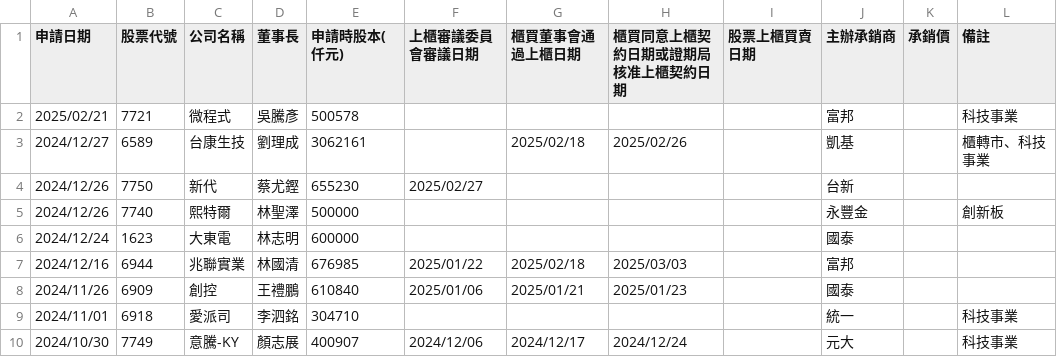
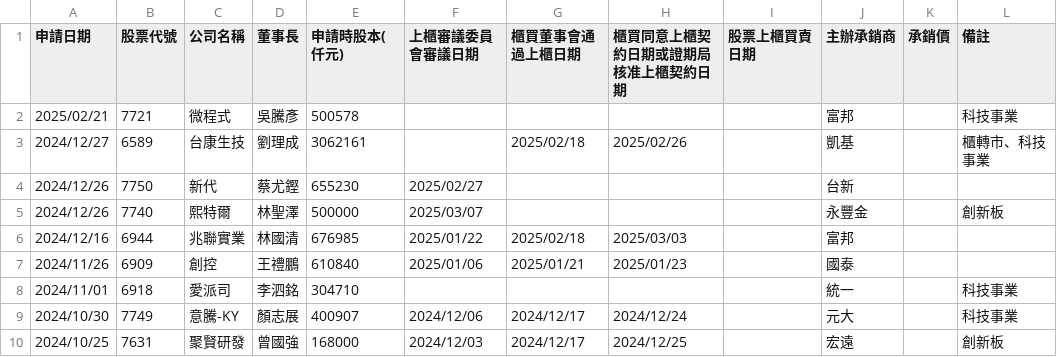
Before and after one commit to wenchiehlee/Selenium-Actions.IPO, a CSV file: TWSE-IPO-utf8-filter.csv, drawn as a sheet; only a part is shown; the shorter side is filled out with more unchanged rows.

```diff
--- a/TWSE-IPO-utf8-filter.csv
+++ b/TWSE-IPO-utf8-filter.csv
@@ -4,4 +4,3 @@
 "2024/12/26","7750","新代","蔡尤鏗","655230","2025/02/27","","","","台新","",""
-"2024/12/26","7740","熙特爾","林聖澤","500000","","","","","永豐金","","創新板"
-"2024/12/24","1623","大東電","林志明","600000","","","","","國泰","",""
+"2024/12/26","7740","熙特爾","林聖澤","500000","2025/03/07","","","","永豐金","","創新板"
 "2024/12/16","6944","兆聯實業","林國清","676985","2025/01/22","2025/02/18","2025/03/03","","富邦","",""
```
Also changed, not shown: TWSE-IPO-utf8.csv, TWSE_TPEX-IPO-utf8-filter-sort.csv, 10 other files.
